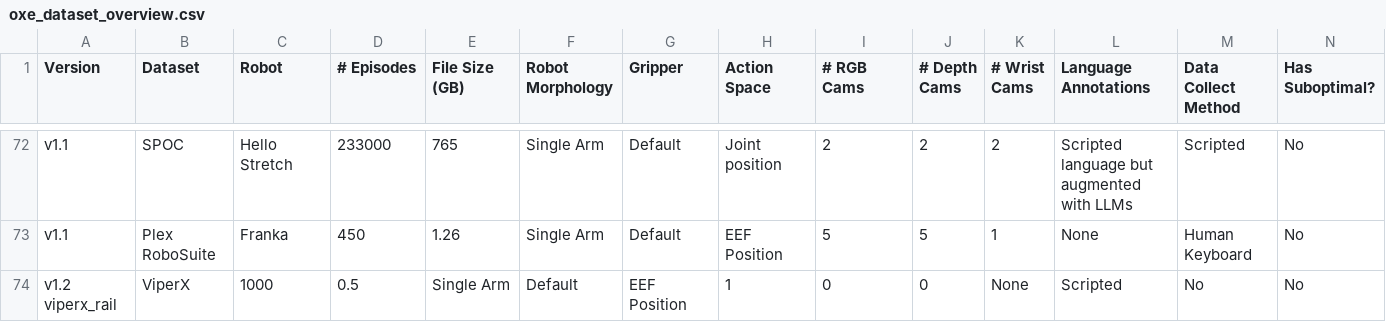
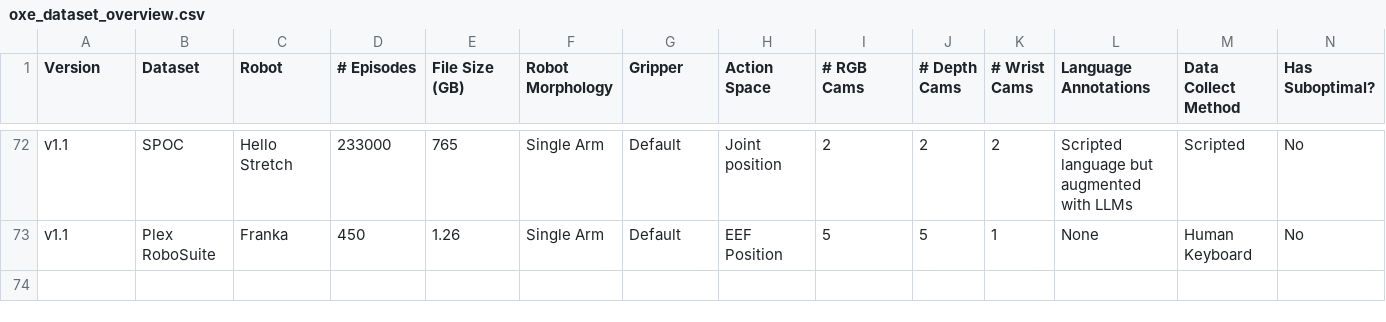
Before and after one commit to youliangtan/oxe_contrib, a CSV file: docs/oxe_dataset_overview.csv, drawn as a sheet; only a part is shown, gaps mark what is left out; rows hold the shown columns only; the diff names each change by its address in the sheet, - before the commit and + after, or states it on an @@ line.

Commit message:
revert
Signed-off-by: youliang <tan_you_liang@hotmail.com>

```diff
--- a/docs/oxe_dataset_overview.csv
+++ b/docs/oxe_dataset_overview.csv
-row 74: v1.2 viperx_rail | ViperX | 1000 | 0.5 | Single Arm | Default | EEF Position | 1 | 0 | 0 | None | Scripted | No | No
```
